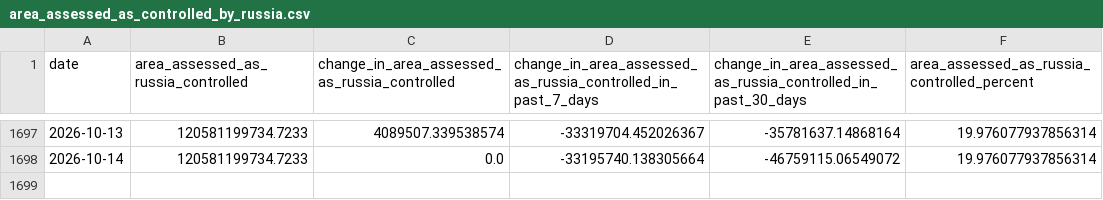
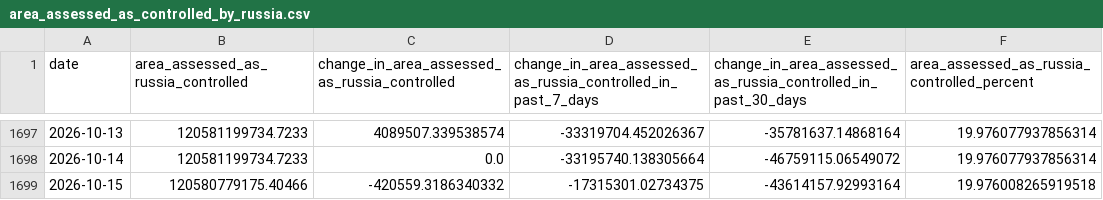
Before and after one commit to TheEconomist/the-economist-ukraine-war-dead-and-wounded-estimates, a CSV file: source-data/deaths-and-casualties-data/area_assessed_as_controlled_by_russia.csv, drawn as a sheet; only a part is shown, gaps mark what is left out.

Commit message:
Update deaths-and-casualties data & run meta-estimate.R

```diff
--- a/source-data/deaths-and-casualties-data/area_assessed_as_controlled_by_russia.csv
+++ b/source-data/deaths-and-casualties-data/area_assessed_as_controlled_by_russia.csv
@@ -1698 +1698,2 @@ date,area_assessed_as_russia_controlled,change_in_area_assessed_as_russia_contro
 2026-10-14,120581199734.7233,0.0,-33195740.138305664,-46759115.06549072,19.976077937856314
+2026-10-15,120580779175.40466,-420559.3186340332,-17315301.02734375,-43614157.92993164,19.976008265919518
```
Also changed, not shown: output-data/tracker/meta-estimate-casualties.csv, output-data/tracker/meta-estimate-deaths.csv, 1 other file.
